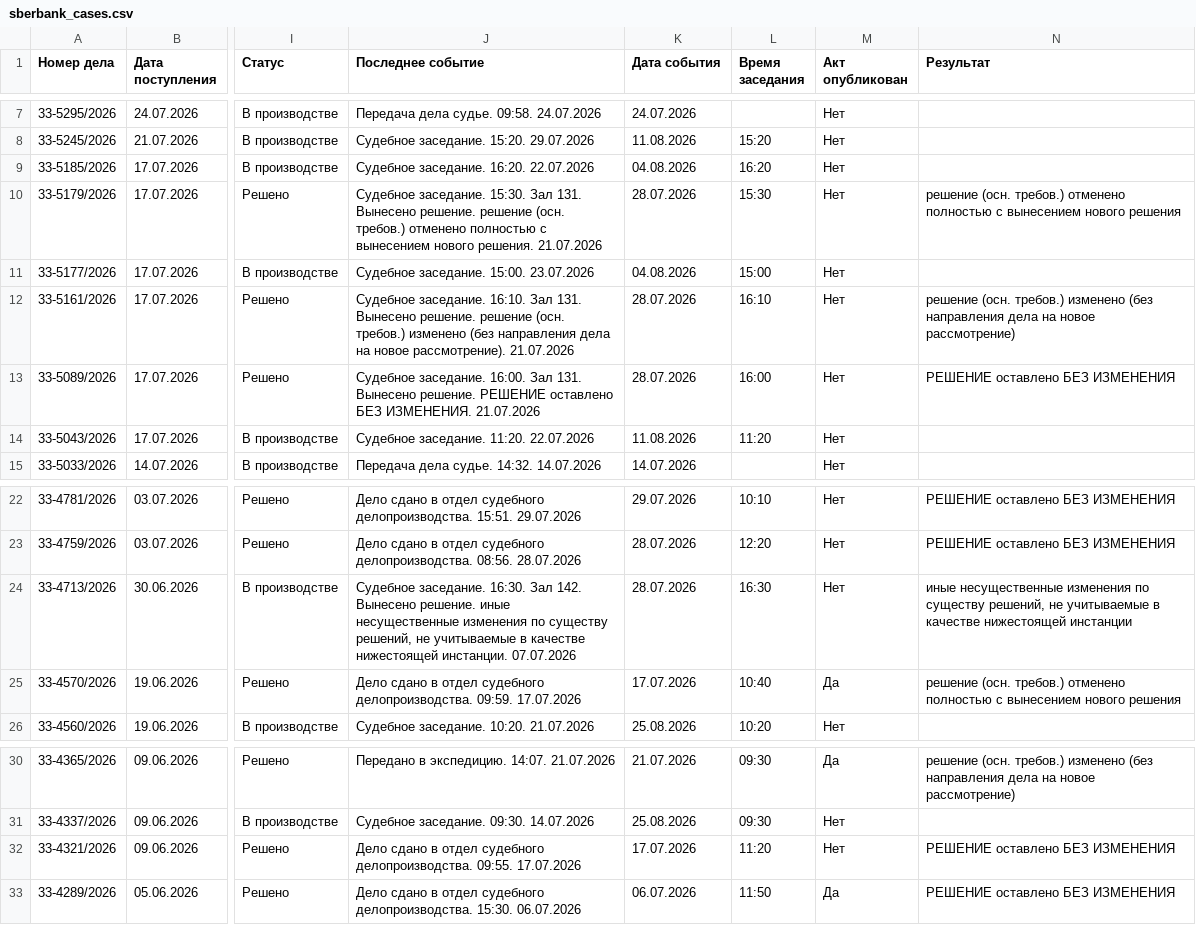
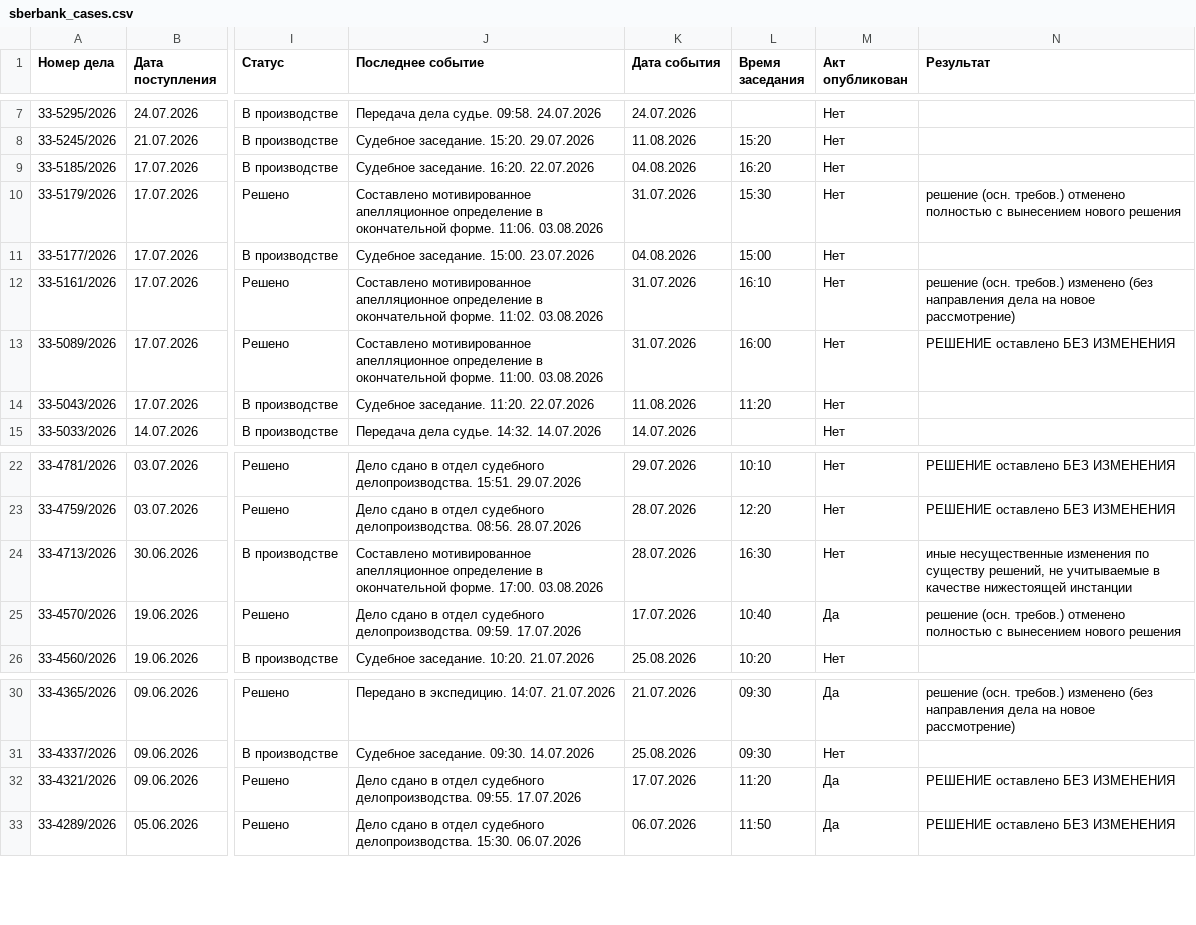
Before and after one commit to SelivanovAS/dashboard, a CSV file: data/sberbank_cases.csv, drawn as a sheet; only a part is shown, gaps mark what is left out; the diff names each change by its address in the sheet, - before the commit and + after, or states it on an @@ line.

```diff
--- a/data/sberbank_cases.csv
+++ b/data/sberbank_cases.csv
-J10 (Последнее событие): Судебное заседание. 15:30. Зал 131. Вынесено решение. решение (осн. требов.) отменено полностью с вынесением нового решения. 21.07.2026
+J10 (Последнее событие): Составлено мотивированное апелляционное определение в окончательной форме. 11:06. 03.08.2026
-K10 (Дата события): 28.07.2026
+K10 (Дата события): 31.07.2026
-J12 (Последнее событие): Судебное заседание. 16:10. Зал 131. Вынесено решение. решение (осн. требов.) изменено (без направления дела на новое рассмотрение). 21.07.2026
+J12 (Последнее событие): Составлено мотивированное апелляционное определение в окончательной форме. 11:02. 03.08.2026
-K12:K13 (Дата события): 28.07.2026
+K12:K13 (Дата события): 31.07.2026
-J13 (Последнее событие): Судебное заседание. 16:00. Зал 131. Вынесено решение. РЕШЕНИЕ оставлено БЕЗ ИЗМЕНЕНИЯ. 21.07.2026
+J13 (Последнее событие): Составлено мотивированное апелляционное определение в окончательной форме. 11:00. 03.08.2026
-J24 (Последнее событие): Судебное заседание. 16:30. Зал 142. Вынесено решение. иные несущественные изменения по существу решений, не учитываемые в качестве нижестоящей инстанции. 07.07.2026
+J24 (Последнее событие): Составлено мотивированное апелляционное определение в окончательной форме. 17:00. 03.08.2026
-M32 (Акт опубликован): Нет
+M32 (Акт опубликован): Да
```
Also changed, not shown: 12 other files.
